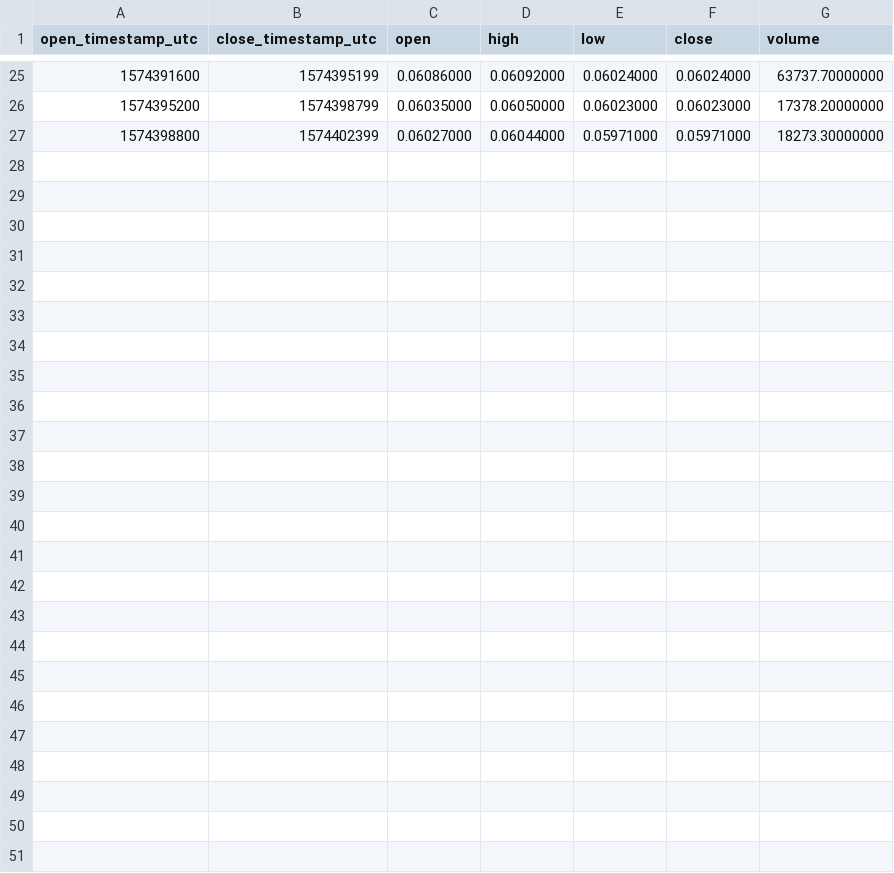
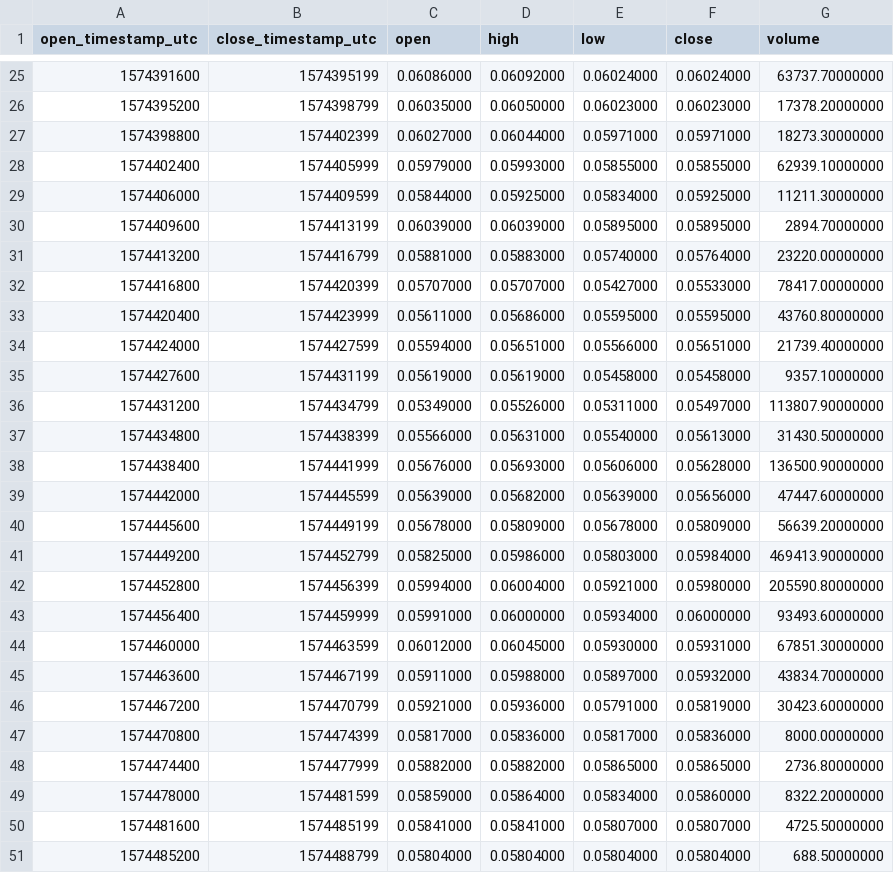
Before and after one commit to cryptobigbro/binance-XLMBUSD, a CSV file: binance-XLMBUSD-1h.csv, drawn as a sheet; only a part is shown, gaps mark what is left out.

Commit message:
Update OHLCV data.

```diff
--- a/binance-XLMBUSD-1h.csv
+++ b/binance-XLMBUSD-1h.csv
@@ -27 +27,25 @@ open_timestamp_utc,close_timestamp_utc,open,high,low,close,volume
 1574398800,1574402399,0.06027000,0.06044000,0.05971000,0.05971000,18273.30000000
+1574402400,1574405999,0.05979000,0.05993000,0.05855000,0.05855000,62939.10000000
+1574406000,1574409599,0.05844000,0.05925000,0.05834000,0.05925000,11211.30000000
+1574409600,1574413199,0.06039000,0.06039000,0.05895000,0.05895000,2894.70000000
+1574413200,1574416799,0.05881000,0.05883000,0.05740000,0.05764000,23220.00000000
+1574416800,1574420399,0.05707000,0.05707000,0.05427000,0.05533000,78417.00000000
+1574420400,1574423999,0.05611000,0.05686000,0.05595000,0.05595000,43760.80000000
+1574424000,1574427599,0.05594000,0.05651000,0.05566000,0.05651000,21739.40000000
+1574427600,1574431199,0.05619000,0.05619000,0.05458000,0.05458000,9357.10000000
+1574431200,1574434799,0.05349000,0.05526000,0.05311000,0.05497000,113807.90000000
+1574434800,1574438399,0.05566000,0.05631000,0.05540000,0.05613000,31430.50000000
+1574438400,1574441999,0.05676000,0.05693000,0.05606000,0.05628000,136500.90000000
+1574442000,1574445599,0.05639000,0.05682000,0.05639000,0.05656000,47447.60000000
+1574445600,1574449199,0.05678000,0.05809000,0.05678000,0.05809000,56639.20000000
+1574449200,1574452799,0.05825000,0.05986000,0.05803000,0.05984000,469413.90000000
+1574452800,1574456399,0.05994000,0.06004000,0.05921000,0.05980000,205590.80000000
+1574456400,1574459999,0.05991000,0.06000000,0.05934000,0.06000000,93493.60000000
+1574460000,1574463599,0.06012000,0.06045000,0.05930000,0.05931000,67851.30000000
+1574463600,1574467199,0.05911000,0.05988000,0.05897000,0.05932000,43834.70000000
+1574467200,1574470799,0.05921000,0.05936000,0.05791000,0.05819000,30423.60000000
+1574470800,1574474399,0.05817000,0.05836000,0.05817000,0.05836000,8000.00000000
+1574474400,1574477999,0.05882000,0.05882000,0.05865000,0.05865000,2736.80000000
+1574478000,1574481599,0.05859000,0.05864000,0.05834000,0.05860000,8322.20000000
+1574481600,1574485199,0.05841000,0.05841000,0.05807000,0.05807000,4725.50000000
+1574485200,1574488799,0.05804000,0.05804000,0.05804000,0.05804000,688.50000000
```
Also changed, not shown: 2 other files.
